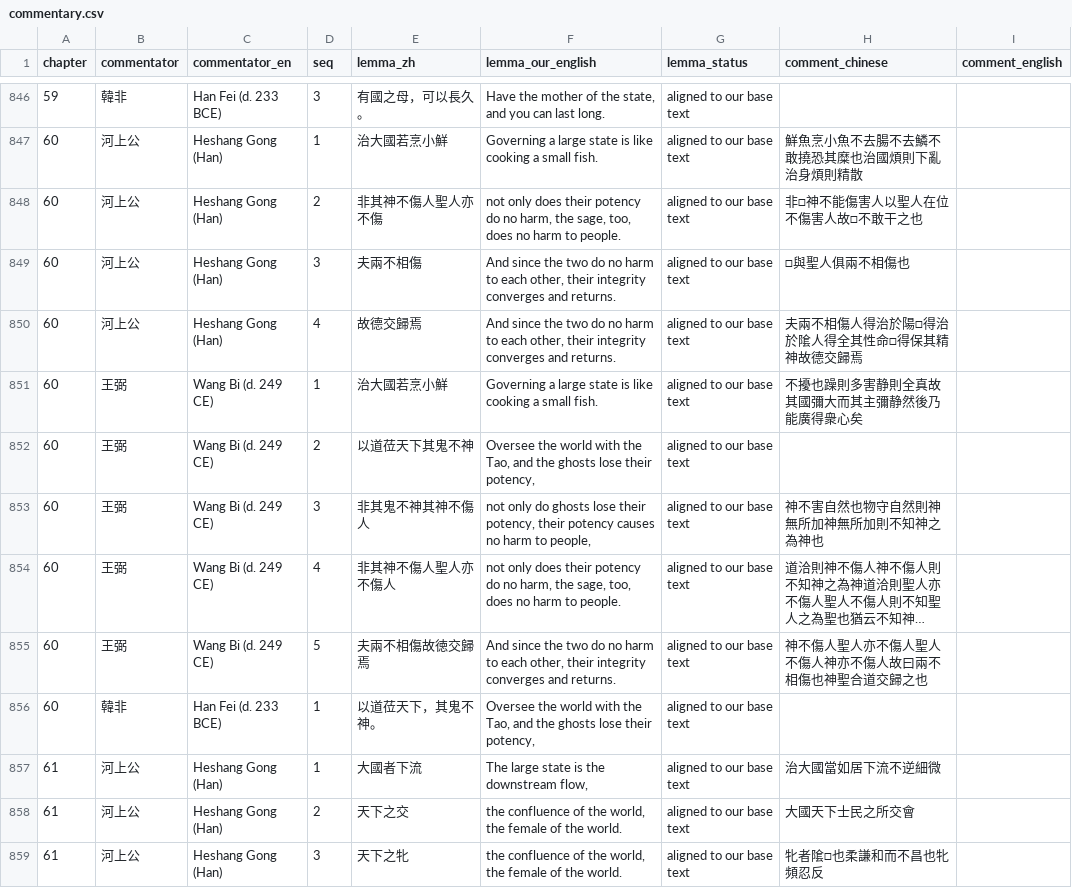
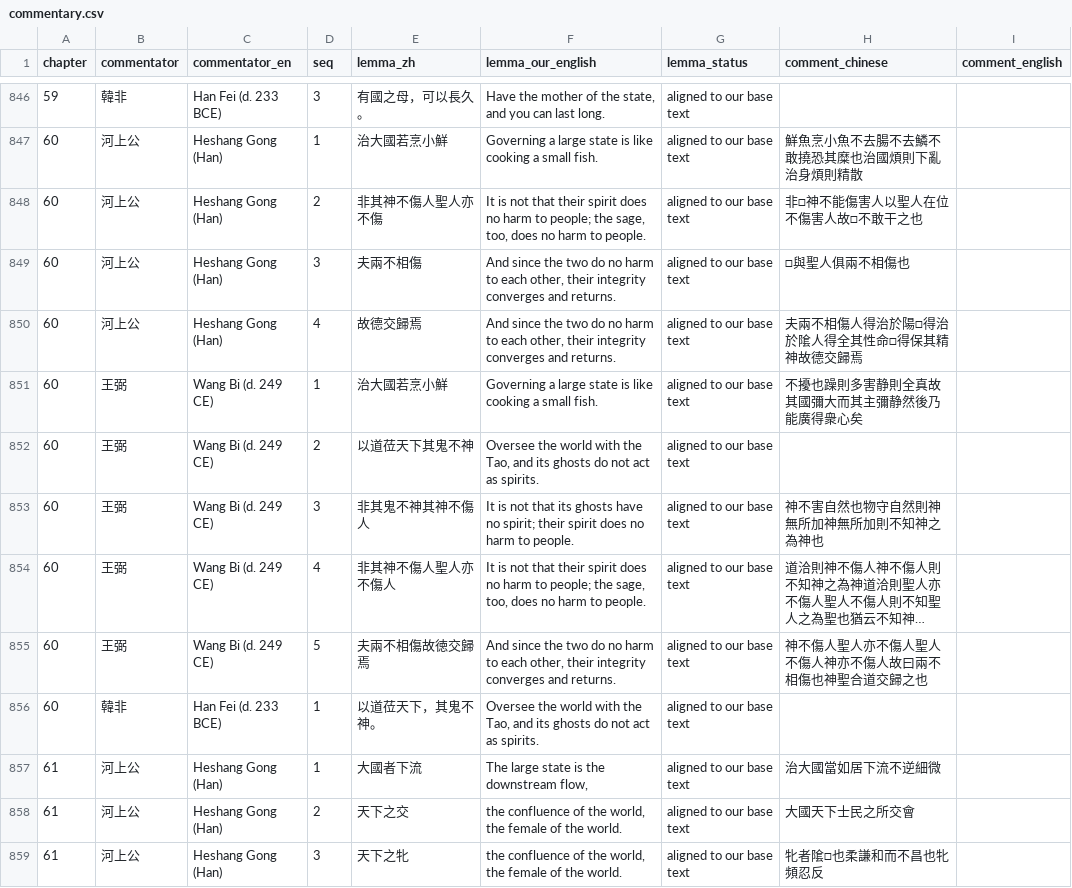
Before and after one commit to opencosmos-ai/taoteching, a CSV file: data/commentary.csv, drawn as a sheet; only a part is shown, gaps mark what is left out; long unchanged cells end in …; the diff names each change by its address in the sheet, - before the commit and + after, or states it on an @@ line.

```diff
--- a/data/commentary.csv
+++ b/data/commentary.csv
-F848 (lemma_our_english): not only does their potency do no harm, the sage,…
+F848 (lemma_our_english): It is not that their spirit does no harm to people; the sage,…
-F852 (lemma_our_english): …Tao, and the ghosts lose their potency,
+F852 (lemma_our_english): …Tao, and its ghosts do not act as spirits.
-F853 (lemma_our_english): not only do ghosts lose their potency, their potency causes no harm to people,
+F853 (lemma_our_english): It is not that its ghosts have no spirit; their spirit does no harm to people.
-F854 (lemma_our_english): not only does their potency do no harm, the sage,…
+F854 (lemma_our_english): It is not that their spirit does no harm to people; the sage,…
-F856 (lemma_our_english): …Tao, and the ghosts lose their potency,
+F856 (lemma_our_english): …Tao, and its ghosts do not act as spirits.
```
Also changed, not shown: data/character-anatomy.csv, data/characters.csv, 18 other files.
